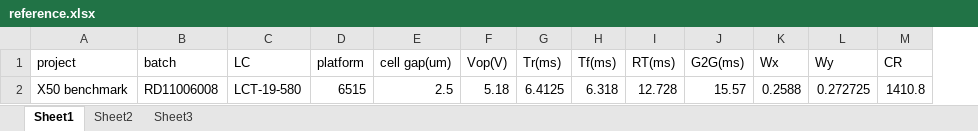
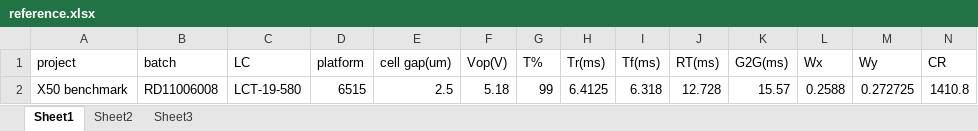
Before and after one commit to dimsplendid/tdtoolkit_web, an Excel workbook: old_ref/X50/RAW/REF/reference.xlsx, sheet Sheet1, drawn as a sheet; values as stored, in another font and other column widths than the file's, no borders; the diff names each change by its address in the sheet, - before the commit and + after, or states it on an @@ line.

```diff
--- a/old_ref/X50/RAW/REF/reference.xlsx (sheet Sheet1)
+++ b/old_ref/X50/RAW/REF/reference.xlsx (sheet Sheet1)
+column G (T%), row 2: 99
```
Also changed, not shown: 6 other files.
